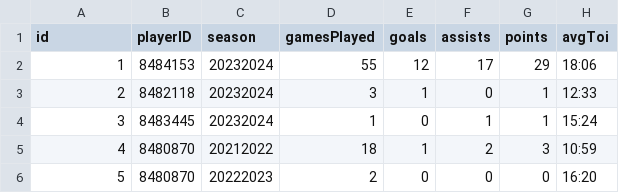
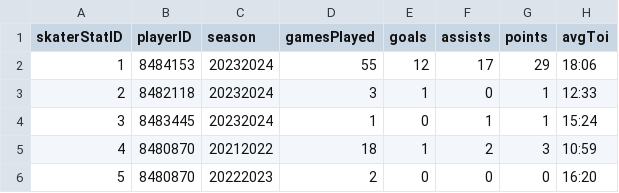
Before and after one commit to kevinwang19/NHLSimulatorBackend, a CSV file: csv/skater_stats.csv, drawn as a sheet; only a part is shown; the diff names each change by its address in the sheet, - before the commit and + after, or states it on an @@ line.

```diff
--- a/csv/skater_stats.csv
+++ b/csv/skater_stats.csv
-A1: id
+A1: skaterStatID
```
Also changed, not shown: csv/goalie_stats.csv, csv/players.csv, 17 other files.
